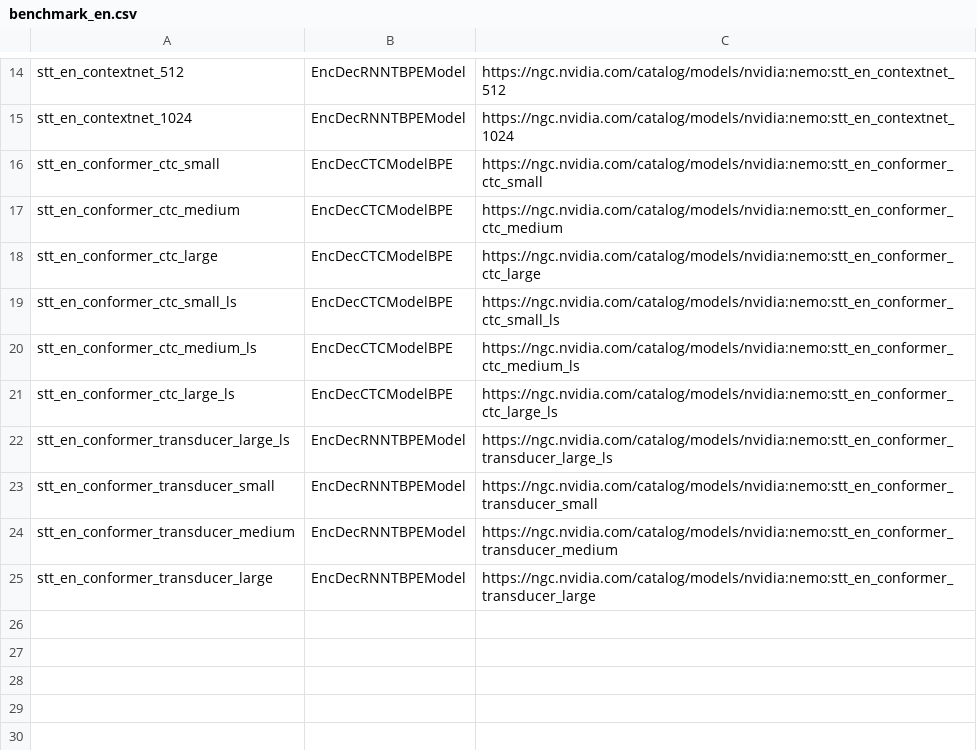
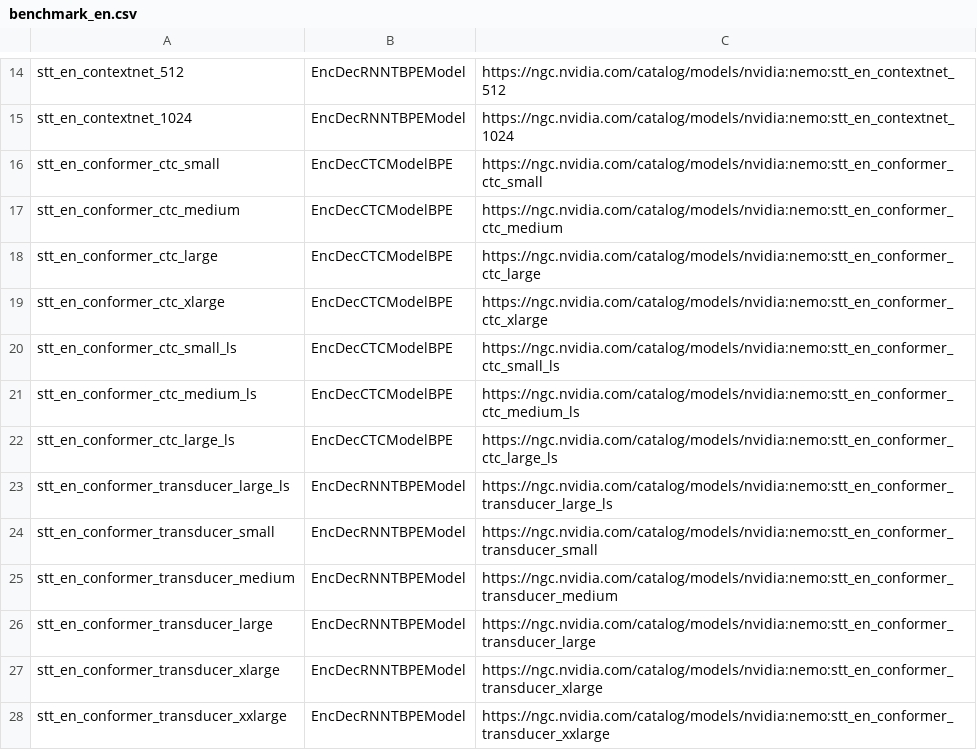
Before and after one commit to NVIDIA-NeMo/NeMo, a CSV file: docs/source/asr/data/benchmark_en.csv, drawn as a sheet; only a part is shown, gaps mark what is left out.

Commit message:
updating PretrainedModelInfo and benchmark sheet for ASR models (#4259)
Signed-off-by: Krishna Puvvada <kpuvvada@nvidia.com>

Co-authored-by: Krishna Puvvada <kpuvvada@nvidia.com>

```diff
--- a/docs/source/asr/data/benchmark_en.csv
+++ b/docs/source/asr/data/benchmark_en.csv
@@ -18,2 +18,3 @@ stt_en_conformer_ctc_medium,EncDecCTCModelBPE,"https://ngc.nvidia.com/catalog/mo
 stt_en_conformer_ctc_large,EncDecCTCModelBPE,"https://ngc.nvidia.com/catalog/models/nvidia:nemo:stt_en_conformer_ctc_large"
+stt_en_conformer_ctc_xlarge,EncDecCTCModelBPE,"https://ngc.nvidia.com/catalog/models/nvidia:nemo:stt_en_conformer_ctc_xlarge"
 stt_en_conformer_ctc_small_ls,EncDecCTCModelBPE,"https://ngc.nvidia.com/catalog/models/nvidia:nemo:stt_en_conformer_ctc_small_ls"
@@ -25 +26,3 @@ stt_en_conformer_transducer_medium,EncDecRNNTBPEModel,"https://ngc.nvidia.com/ca
 stt_en_conformer_transducer_large,EncDecRNNTBPEModel,"https://ngc.nvidia.com/catalog/models/nvidia:nemo:stt_en_conformer_transducer_large"
+stt_en_conformer_transducer_xlarge,EncDecRNNTBPEModel,"https://ngc.nvidia.com/catalog/models/nvidia:nemo:stt_en_conformer_transducer_xlarge"
+stt_en_conformer_transducer_xxlarge,EncDecRNNTBPEModel,"https://ngc.nvidia.com/catalog/models/nvidia:nemo:stt_en_conformer_transducer_xxlarge"
```
Also changed, not shown: 2 other files.
